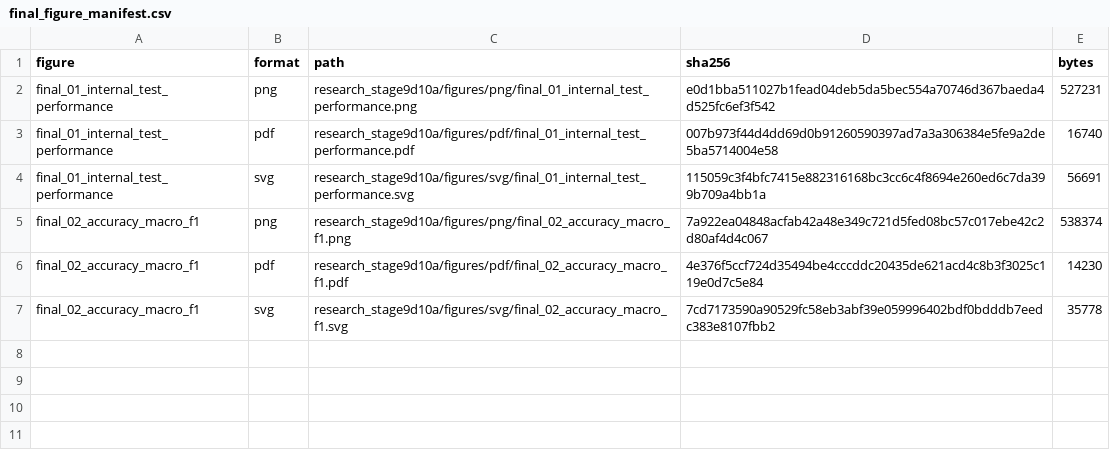
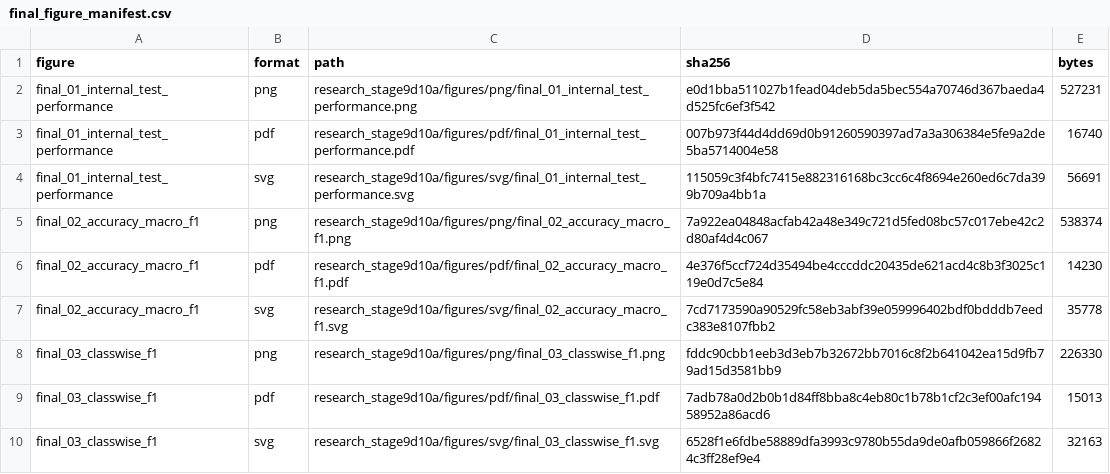
Before and after one commit to ankita6876/bangla-sentiment-research, a CSV file: research_stage9d10a/tables/final_figure_manifest.csv, drawn as a sheet.

Commit message:
Preserve figure final_03_classwise_f1

```diff
--- a/research_stage9d10a/tables/final_figure_manifest.csv
+++ b/research_stage9d10a/tables/final_figure_manifest.csv
@@ -7 +7,4 @@ final_02_accuracy_macro_f1,pdf,research_stage9d10a/figures/pdf/final_02_accuracy
 final_02_accuracy_macro_f1,svg,research_stage9d10a/figures/svg/final_02_accuracy_macro_f1.svg,7cd7173590a90529fc58eb3abf39e059996402bdf0bdddb7eedc383e8107fbb2,35778
+final_03_classwise_f1,png,research_stage9d10a/figures/png/final_03_classwise_f1.png,fddc90cbb1eeb3d3eb7b32672bb7016c8f2b641042ea15d9fb79ad15d3581bb9,226330
+final_03_classwise_f1,pdf,research_stage9d10a/figures/pdf/final_03_classwise_f1.pdf,7adb78a0d2b0b1d84ff8bba8c4eb80c1b78b1cf2c3ef00afc19458952a86acd6,15013
+final_03_classwise_f1,svg,research_stage9d10a/figures/svg/final_03_classwise_f1.svg,6528f1e6fdbe58889dfa3993c9780b55da9de0afb059866f26824c3ff28ef9e4,32163
```
Also changed, not shown: research_stage9d10a/tables/final_figure_captions.csv, 5 other files.
